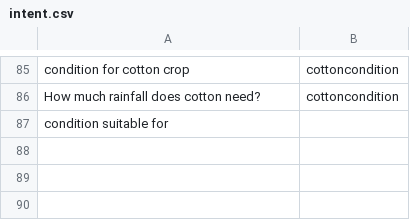
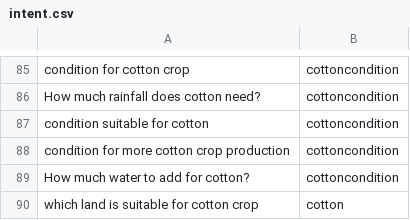
Before and after one commit to chengduzhusiyu/NLP-Based-Agriculture-Chatbot, a CSV file: datasets/intent.csv, drawn as a sheet; only a part is shown, gaps mark what is left out.

Commit message:
fixes #93

```diff
--- a/datasets/intent.csv
+++ b/datasets/intent.csv
@@ -86,2 +86,5 @@ condition for cotton crop,cottoncondition
 How much rainfall does cotton need?,cottoncondition
-condition suitable for
+condition suitable for cotton,cottoncondition
+condition for more cotton crop production,cottoncondition
+How much water to add for cotton?,cottoncondition
+which land is suitable for cotton crop,cotton
```
